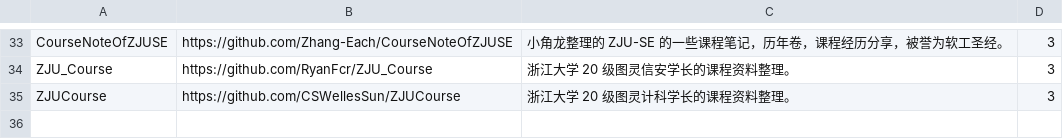
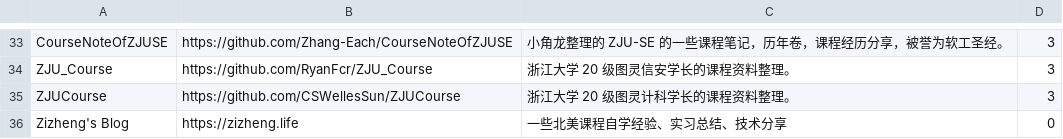
Before and after one commit to IsshikiHugh/zju-cs-asio, a CSV file: data.csv, drawn as a sheet; only a part is shown, gaps mark what is left out.

Commit message:
update: add zizheng's blog

```diff
--- a/data.csv
+++ b/data.csv
@@ -35 +35,2 @@ ZJU_Course,https://github.com/RyanFcr/ZJU_Course,浙江大学 20 级图灵信安
 ZJUCourse,https://github.com/CSWellesSun/ZJUCourse,浙江大学 20 级图灵计科学长的课程资料整理。,3
+Zizheng's Blog,https://zizheng.life,一些北美课程自学经验、实习总结、技术分享,0
```
